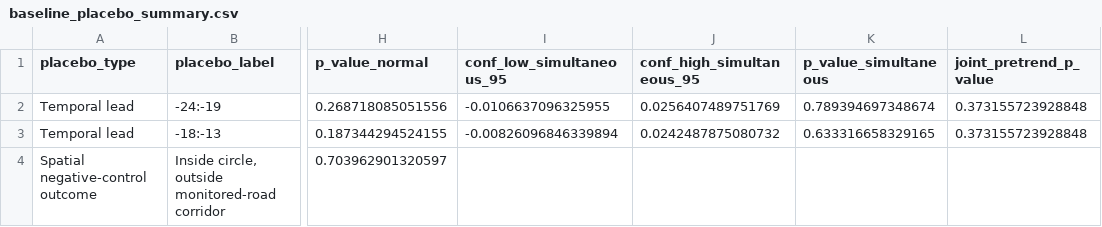
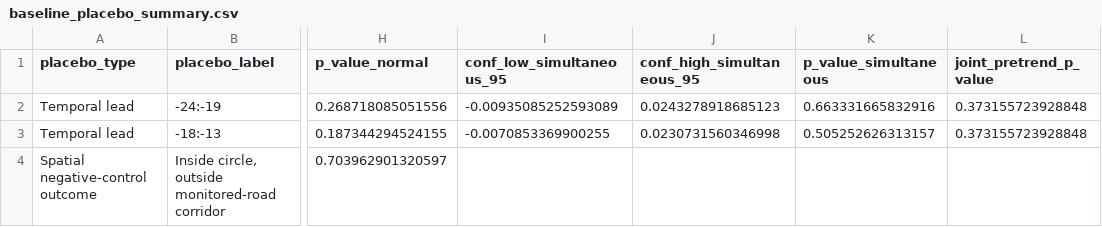
Before and after one commit to jrenne/accidents-radars-replication, a CSV file: results/cached/baseline_placebo_summary.csv, drawn as a sheet; only a part is shown, gaps mark what is left out; the diff names each change by its address in the sheet, - before the commit and + after, or states it on an @@ line.

```diff
--- a/results/cached/baseline_placebo_summary.csv
+++ b/results/cached/baseline_placebo_summary.csv
-I2 (conf_low_simultaneous_95): -0.0106637096325955
+I2 (conf_low_simultaneous_95): -0.00935085252593089
-J2 (conf_high_simultaneous_95): 0.0256407489751769
+J2 (conf_high_simultaneous_95): 0.0243278918685123
-K2 (p_value_simultaneous): 0.789394697348674
+K2 (p_value_simultaneous): 0.663331665832916
-I3 (conf_low_simultaneous_95): -0.00826096846339894
+I3 (conf_low_simultaneous_95): -0.0070853369900255
-J3 (conf_high_simultaneous_95): 0.0242487875080732
+J3 (conf_high_simultaneous_95): 0.0230731560346998
-K3 (p_value_simultaneous): 0.633316658329165
+K3 (p_value_simultaneous): 0.505252626313157
```
Also changed, not shown: config/cached_results_md5.csv, 4 other files.
